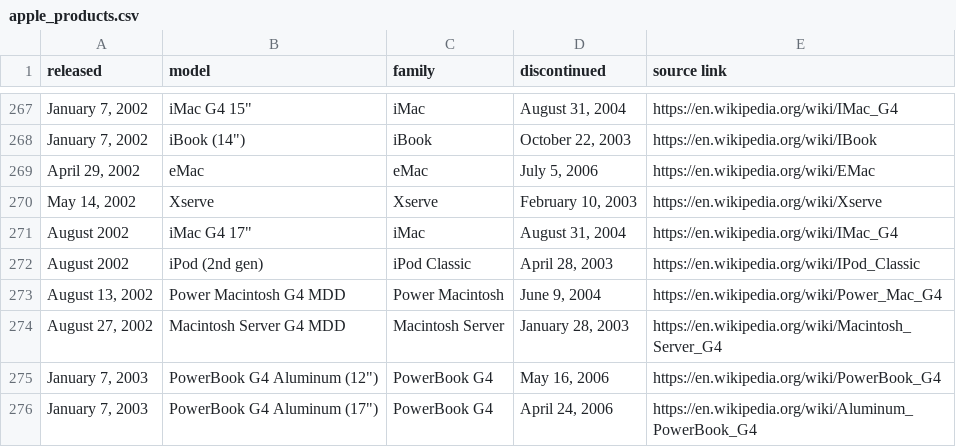
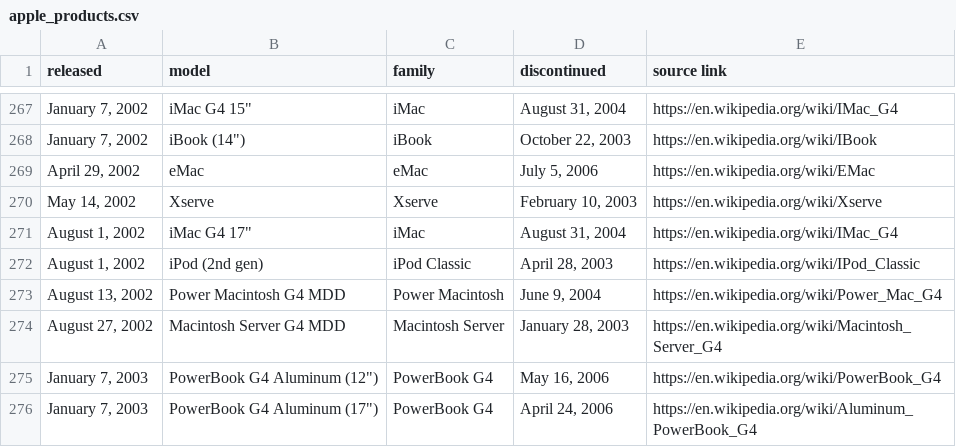
Before and after one commit to arjun921/apple-release-dates, a CSV file: data/apple_products.csv, drawn as a sheet; only a part is shown, gaps mark what is left out; the diff names each change by its address in the sheet, - before the commit and + after, or states it on an @@ line.

```diff
--- a/data/apple_products.csv
+++ b/data/apple_products.csv
-A271:A272 (released): August 2002
+A271:A272 (released): August 1, 2002
```
Also changed, not shown: 1 other file.
